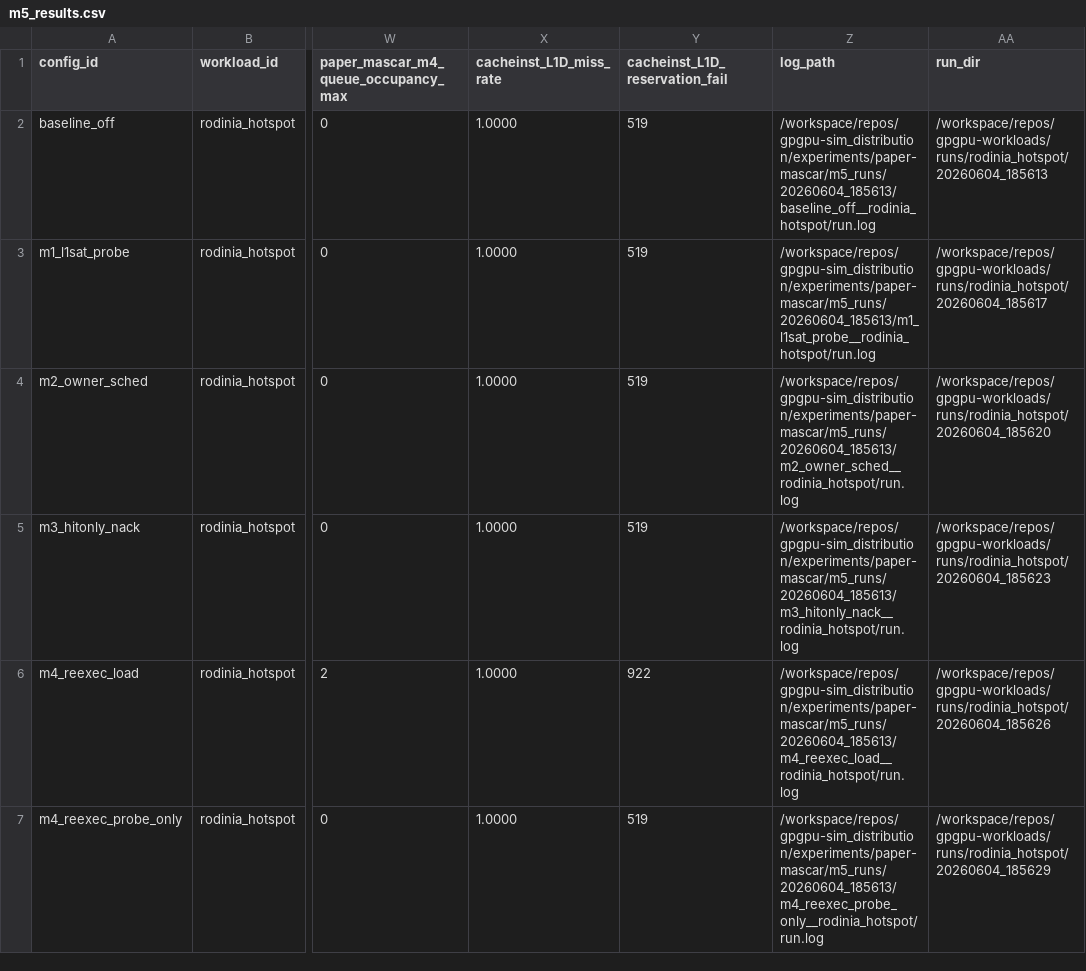
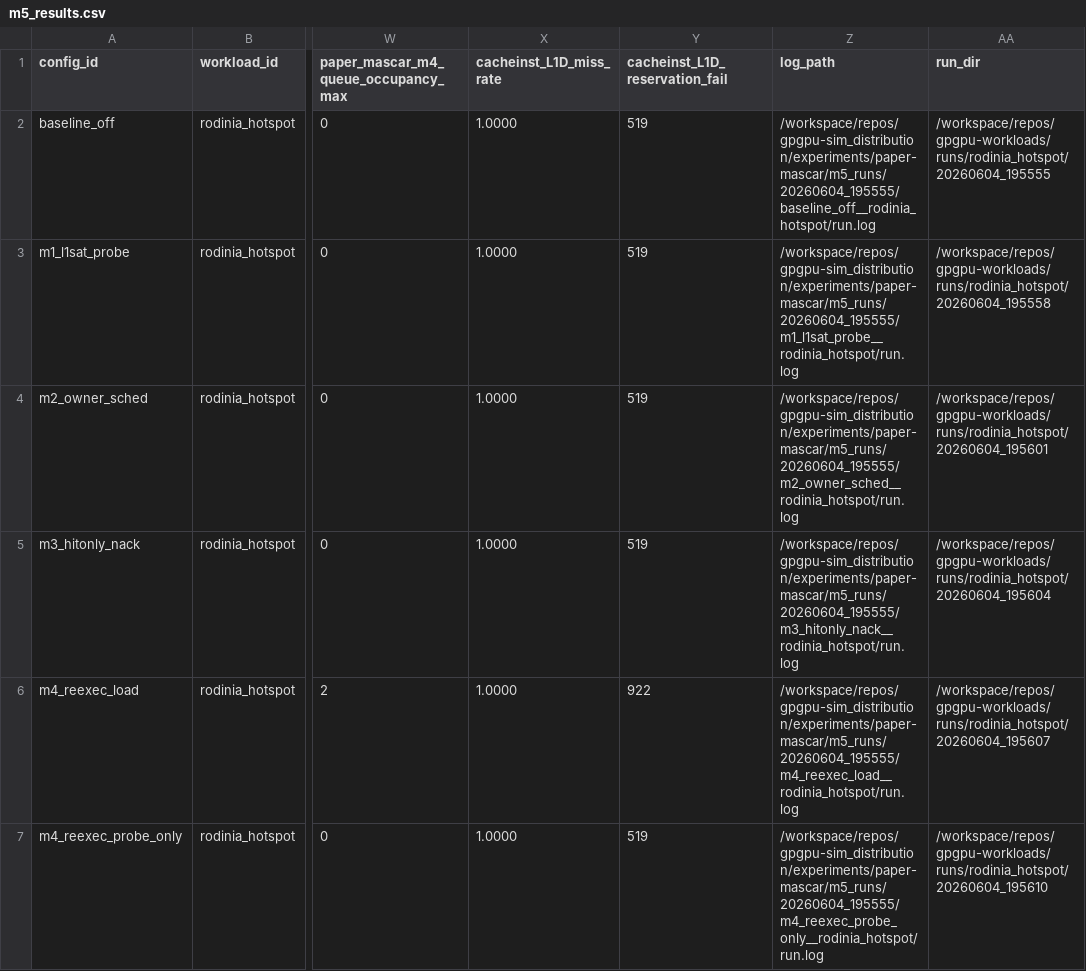
Before and after one commit to swayhrl/gpgpu-sim, a CSV file: experiments/paper-mascar/m5_results.csv, drawn as a sheet; only a part is shown, gaps mark what is left out; the diff names each change by its address in the sheet, - before the commit and + after, or states it on an @@ line.

Commit message:
m5_result

```diff
--- a/experiments/paper-mascar/m5_results.csv
+++ b/experiments/paper-mascar/m5_results.csv
-Z2 (log_path): /workspace/repos/gpgpu-sim_distribution/experiments/paper-mascar/m5_runs/20260604_185613/baseline_off__rodinia_hotspot/run.log
+Z2 (log_path): /workspace/repos/gpgpu-sim_distribution/experiments/paper-mascar/m5_runs/20260604_195555/baseline_off__rodinia_hotspot/run.log
-AA2 (run_dir): /workspace/repos/gpgpu-workloads/runs/rodinia_hotspot/20260604_185613
+AA2 (run_dir): /workspace/repos/gpgpu-workloads/runs/rodinia_hotspot/20260604_195555
-Z3 (log_path): /workspace/repos/gpgpu-sim_distribution/experiments/paper-mascar/m5_runs/20260604_185613/m1_l1sat_probe__rodinia_hotspot/run.log
+Z3 (log_path): /workspace/repos/gpgpu-sim_distribution/experiments/paper-mascar/m5_runs/20260604_195555/m1_l1sat_probe__rodinia_hotspot/run.log
-AA3 (run_dir): /workspace/repos/gpgpu-workloads/runs/rodinia_hotspot/20260604_185617
+AA3 (run_dir): /workspace/repos/gpgpu-workloads/runs/rodinia_hotspot/20260604_195558
-Z4 (log_path): /workspace/repos/gpgpu-sim_distribution/experiments/paper-mascar/m5_runs/20260604_185613/m2_owner_sched__rodinia_hotspot/run.log
+Z4 (log_path): /workspace/repos/gpgpu-sim_distribution/experiments/paper-mascar/m5_runs/20260604_195555/m2_owner_sched__rodinia_hotspot/run.log
-AA4 (run_dir): /workspace/repos/gpgpu-workloads/runs/rodinia_hotspot/20260604_185620
+AA4 (run_dir): /workspace/repos/gpgpu-workloads/runs/rodinia_hotspot/20260604_195601
-Z5 (log_path): /workspace/repos/gpgpu-sim_distribution/experiments/paper-mascar/m5_runs/20260604_185613/m3_hitonly_nack__rodinia_hotspot/run.log
+Z5 (log_path): /workspace/repos/gpgpu-sim_distribution/experiments/paper-mascar/m5_runs/20260604_195555/m3_hitonly_nack__rodinia_hotspot/run.log
-AA5 (run_dir): /workspace/repos/gpgpu-workloads/runs/rodinia_hotspot/20260604_185623
+AA5 (run_dir): /workspace/repos/gpgpu-workloads/runs/rodinia_hotspot/20260604_195604
-Z6 (log_path): /workspace/repos/gpgpu-sim_distribution/experiments/paper-mascar/m5_runs/20260604_185613/m4_reexec_load__rodinia_hotspot/run.log
+Z6 (log_path): /workspace/repos/gpgpu-sim_distribution/experiments/paper-mascar/m5_runs/20260604_195555/m4_reexec_load__rodinia_hotspot/run.log
-AA6 (run_dir): /workspace/repos/gpgpu-workloads/runs/rodinia_hotspot/20260604_185626
+AA6 (run_dir): /workspace/repos/gpgpu-workloads/runs/rodinia_hotspot/20260604_195607
-Z7 (log_path): /workspace/repos/gpgpu-sim_distribution/experiments/paper-mascar/m5_runs/20260604_185613/m4_reexec_probe_only__rodinia_hotspot/run.log
+Z7 (log_path): /workspace/repos/gpgpu-sim_distribution/experiments/paper-mascar/m5_runs/20260604_195555/m4_reexec_probe_only__rodinia_hotspot/run.log
-AA7 (run_dir): /workspace/repos/gpgpu-workloads/runs/rodinia_hotspot/20260604_185629
+AA7 (run_dir): /workspace/repos/gpgpu-workloads/runs/rodinia_hotspot/20260604_195610
```
Also changed, not shown: 1 other file.
